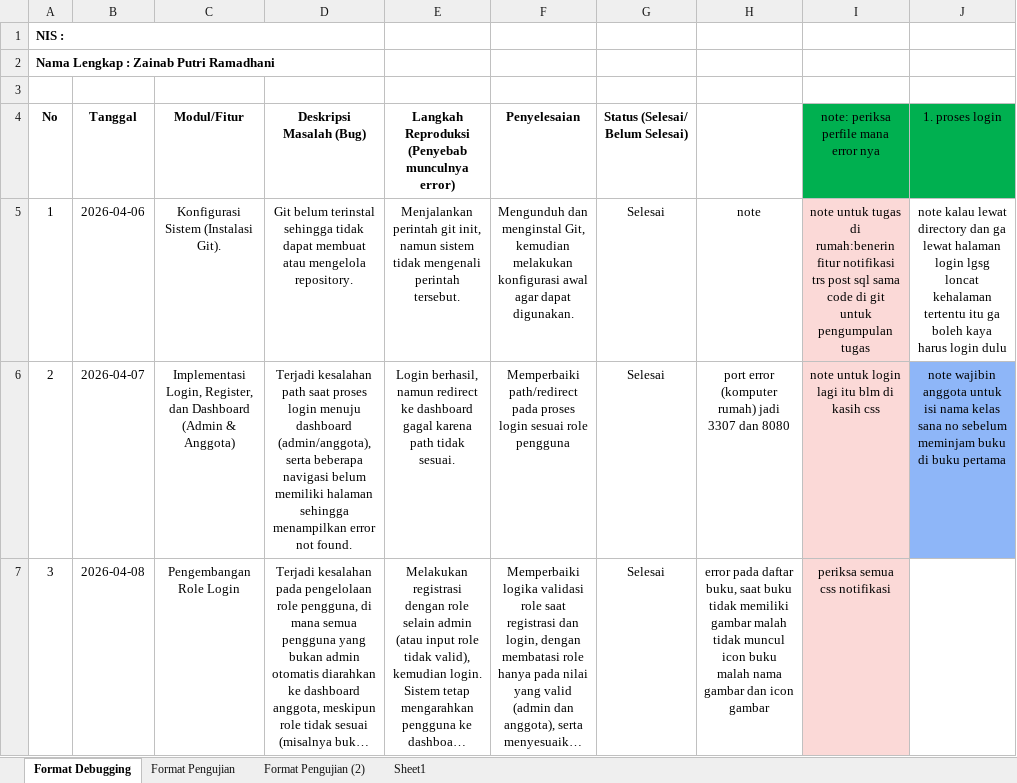
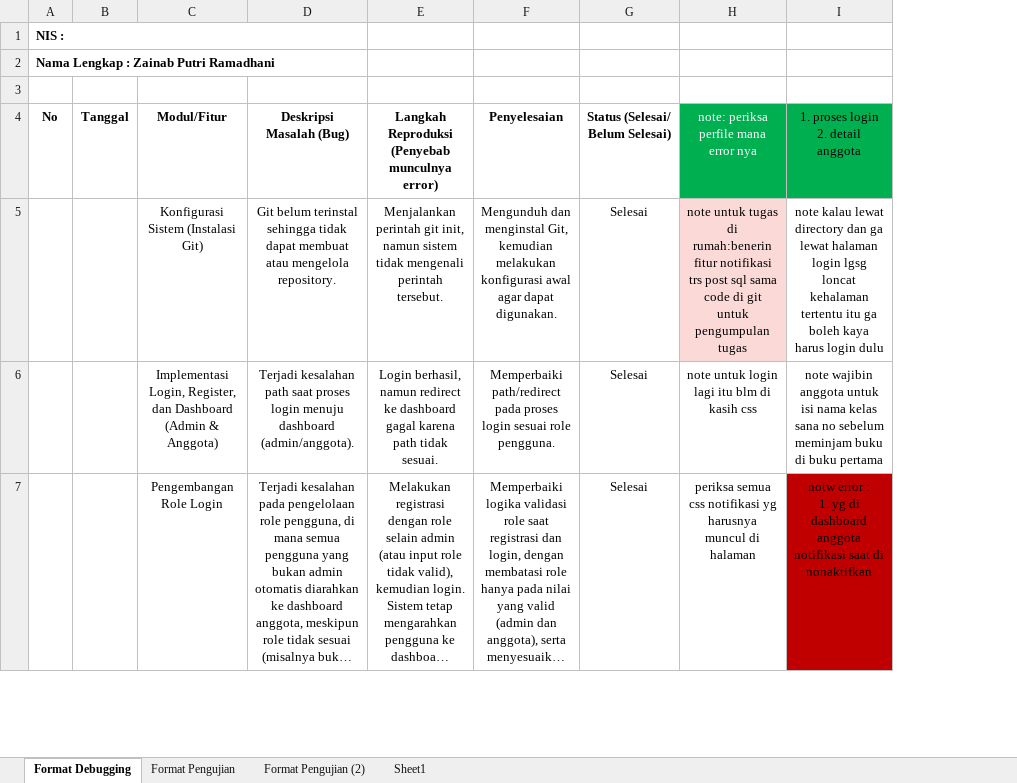
Before and after one commit to Zainab2123/debug_-_pengujian_webPeminjamanBuku, an Excel workbook: Format Debugging dan Pengujian.xlsx, sheet Format Debugging, drawn as a sheet; only a part is shown; long unchanged cells end in …; values as stored, in another font and other column widths than the file's, no borders; removed rows and columns are numbered as before the commit, all else as after; ↵ is a line break in a cell; the diff covers the shown part only; the diff names each change by its address in the sheet, - before the commit and + after, or states it on an @@ line.

```diff
--- a/Format Debugging dan Pengujian.xlsx (sheet Format Debugging)
+++ b/Format Debugging dan Pengujian.xlsx (sheet Format Debugging)
-column B, rows 4-7: Tanggal | 2026-04-06 | 2026-04-07 | 2026-04-08
+column B, row 4: Tanggal
-column H, rows 5-7: note | port error (komputer rumah) jadi 3307 dan 8080 | error pada daftar buku, saat buku tidak memiliki gambar malah tidak muncul icon buku malah nama gambar dan icon gambar
-H4 text colour: black
+H4 text colour: #FFFFFF
-I4: 1. proses login
+I4: 1. proses login ↵ 2. detail anggota
-A5: 1
+A5: (empty)
-C5: Konfigurasi Sistem (Instalasi Git).
+C5: Konfigurasi Sistem (Instalasi Git)
-A6: 2
+A6: (empty)
-D6: …menuju dashboard (admin/anggota), serta beberapa navigasi belum memiliki halaman sehingga menampilkan error not found.
+D6: …menuju dashboard (admin/anggota).
-F6: …sesuai role pengguna
+F6: …sesuai role pengguna.
-H6:H7 fill: #FBD9D7
+H6:H7 fill: none
-I6 fill: #8EB6F8
+I6 fill: none
-A7: 3
+A7: (empty)
-H7: periksa semua css notifikasi
+H7: periksa semua css notifikasi yg harusnya muncul di halaman
-I7: (empty)
+I7: notw error : ↵ 1. yg di dashboard anggota notifikasi saat di nonaktifkan
-I7 fill: none
+I7 fill: #C00000
```
Also changed, not shown: 3 added rows, 9 removed rows, 22 edited cells and cell formats elsewhere in this sheet, sheet Format Pengujian (2), sheet Format Pengujian, sheet Sheet1, 1 other file.
